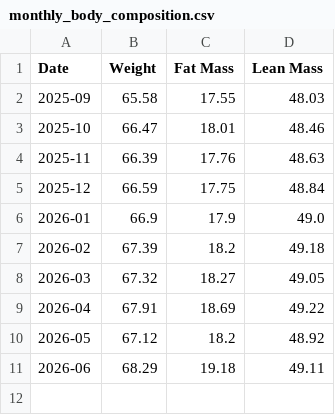
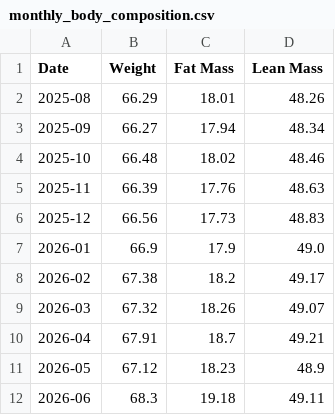
Before and after one commit to spiderolga/myHealthReportGenerator, a CSV file: output/monthly_body_composition.csv, drawn as a sheet.

```diff
--- a/output/monthly_body_composition.csv
+++ b/output/monthly_body_composition.csv
@@ -1,11 +1,12 @@
 Date,Weight,Fat Mass,Lean Mass
-2025-09,65.58,17.55,48.03
-2025-10,66.47,18.01,48.46
+2025-08,66.29,18.01,48.26
+2025-09,66.27,17.94,48.34
+2025-10,66.48,18.02,48.46
 2025-11,66.39,17.76,48.63
-2025-12,66.59,17.75,48.84
+2025-12,66.56,17.73,48.83
 2026-01,66.9,17.9,49.0
-2026-02,67.39,18.2,49.18
-2026-03,67.32,18.27,49.05
-2026-04,67.91,18.69,49.22
-2026-05,67.12,18.2,48.92
-2026-06,68.29,19.18,49.11
+2026-02,67.38,18.2,49.17
+2026-03,67.32,18.26,49.07
+2026-04,67.91,18.7,49.21
+2026-05,67.12,18.23,48.9
+2026-06,68.3,19.18,49.11
```
Also changed, not shown: data/events.csv, output/phase_summary.csv, 31 other files.
